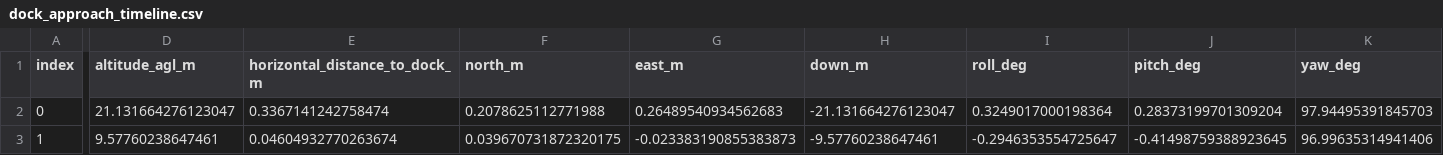
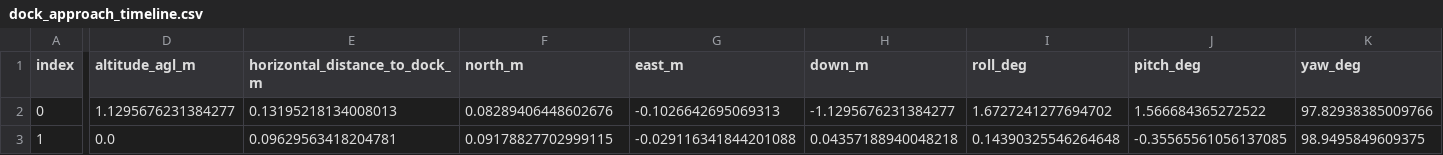
Before and after one commit to AbdullahMadoun/SeniorProject, a CSV file: artifacts/replay_bundle/latest/dock_approach_timeline.csv, drawn as a sheet; only a part is shown, gaps mark what is left out; the diff covers the shown part only; the diff names each change by its address in the sheet, - before the commit and + after, or states it on an @@ line.

```diff
--- a/artifacts/replay_bundle/latest/dock_approach_timeline.csv
+++ b/artifacts/replay_bundle/latest/dock_approach_timeline.csv
-D2 (altitude_agl_m): 21.131664276123047
+D2 (altitude_agl_m): 1.1295676231384277
-E2 (horizontal_distance_to_dock_m): 0.3367141242758474
+E2 (horizontal_distance_to_dock_m): 0.13195218134008013
-F2 (north_m): 0.2078625112771988
+F2 (north_m): 0.08289406448602676
-G2 (east_m): 0.26489540934562683
+G2 (east_m): -0.1026642695069313
-H2 (down_m): -21.131664276123047
+H2 (down_m): -1.1295676231384277
-I2 (roll_deg): 0.3249017000198364
+I2 (roll_deg): 1.6727241277694702
-J2 (pitch_deg): 0.28373199701309204
+J2 (pitch_deg): 1.566684365272522
-K2 (yaw_deg): 97.94495391845703
+K2 (yaw_deg): 97.82938385009766
-D3 (altitude_agl_m): 9.57760238647461
+D3 (altitude_agl_m): 0.0
-E3 (horizontal_distance_to_dock_m): 0.04604932770263674
+E3 (horizontal_distance_to_dock_m): 0.09629563418204781
-F3 (north_m): 0.039670731872320175
+F3 (north_m): 0.09178827702999115
-G3 (east_m): -0.023383190855383873
+G3 (east_m): -0.029116341844201088
-H3 (down_m): -9.57760238647461
+H3 (down_m): 0.04357188940048218
-I3 (roll_deg): -0.2946353554725647
+I3 (roll_deg): 0.14390325546264648
-J3 (pitch_deg): -0.41498759388923645
+J3 (pitch_deg): -0.35565561056137085
-K3 (yaw_deg): 96.99635314941406
+K3 (yaw_deg): 98.9495849609375
```
Also changed, not shown: 2 removed rows and 32 edited cells elsewhere in this file, 42 other files.
